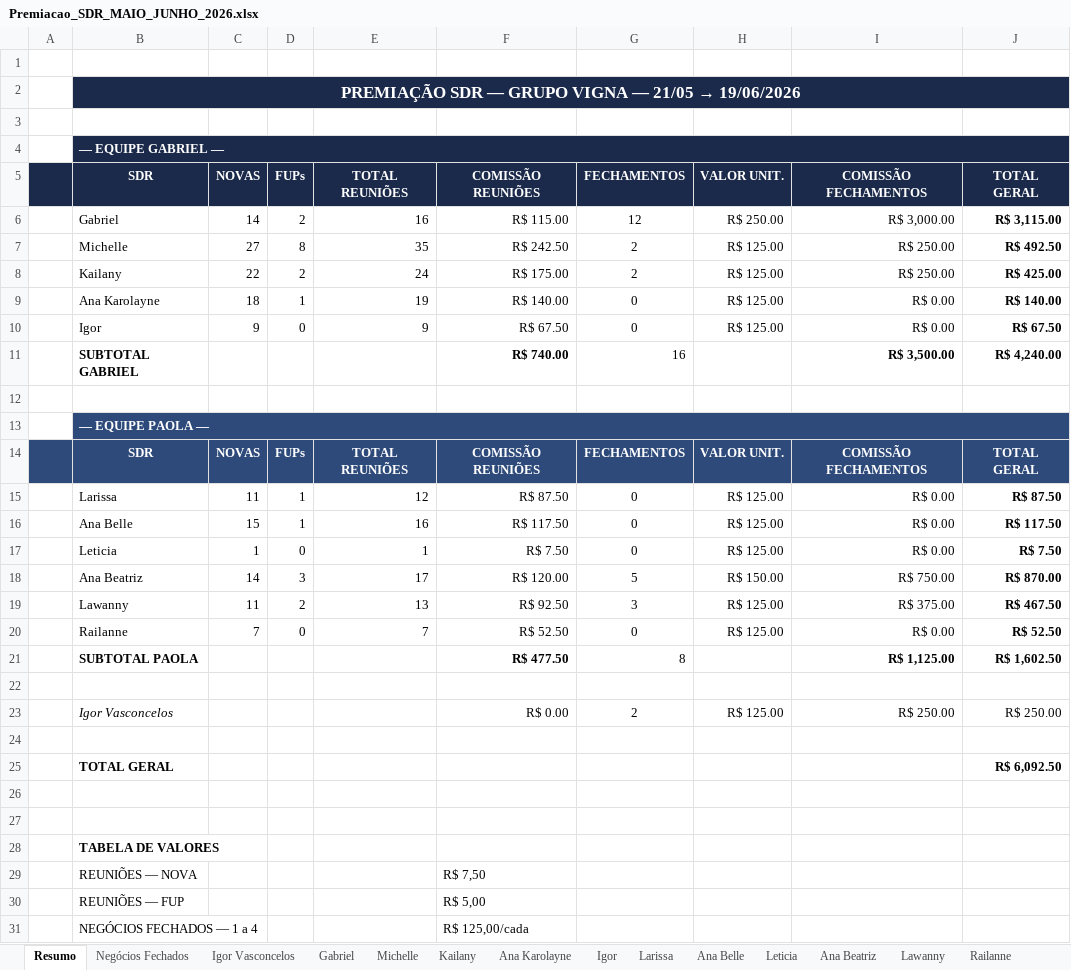
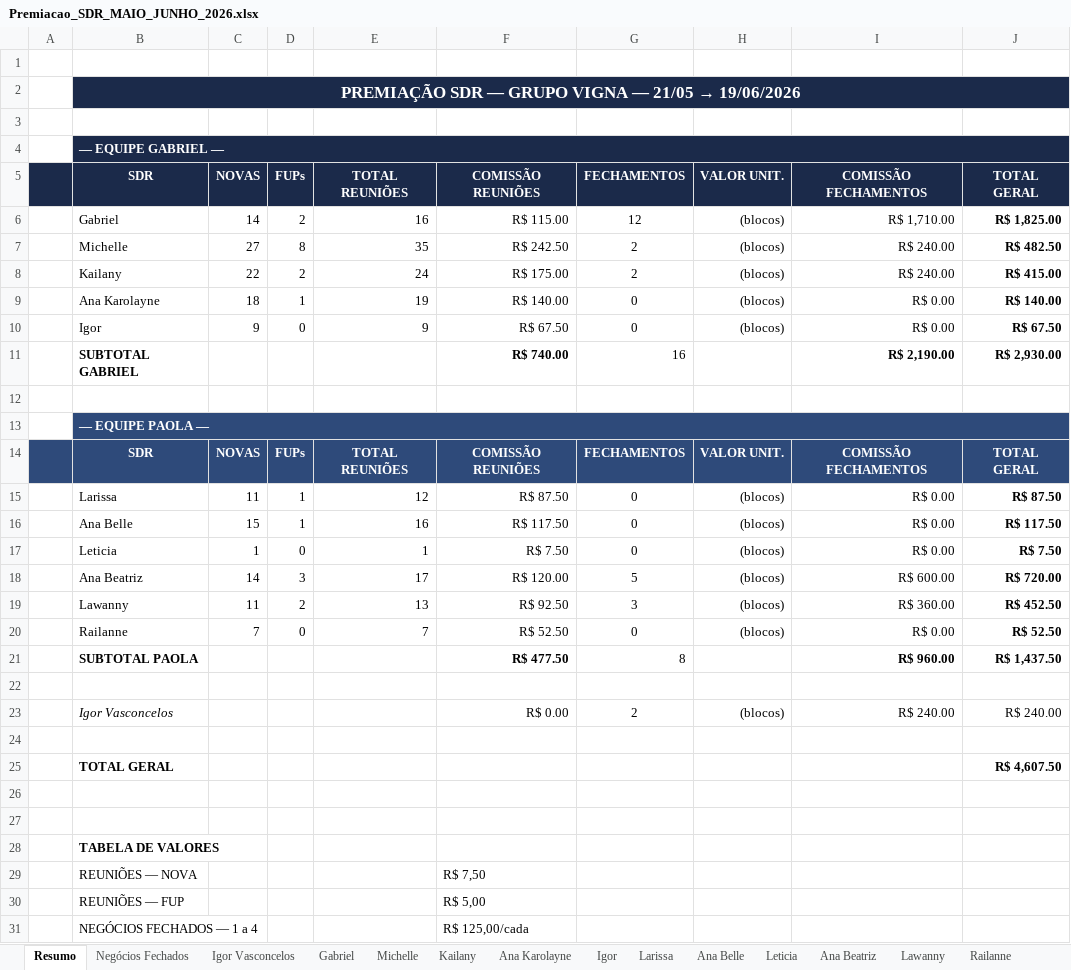
Before and after one commit to GabrielSantana23/Vigna-Advogados, an Excel workbook: relatorios/premiacao/Premiacao_SDR_MAIO_JUNHO_2026.xlsx, sheet Resumo, drawn as a sheet; only a part is shown; values as stored, in another font and other column widths than the file's, no borders; the diff names each change by its address in the sheet, - before the commit and + after, or states it on an @@ line.

```diff
--- a/relatorios/premiacao/Premiacao_SDR_MAIO_JUNHO_2026.xlsx (sheet Resumo)
+++ b/relatorios/premiacao/Premiacao_SDR_MAIO_JUNHO_2026.xlsx (sheet Resumo)
-H6: R$ 250.00
+H6: (blocos)
-I6: R$ 3,000.00
+I6: R$ 1,710.00
-J6: R$ 3,115.00
+J6: R$ 1,825.00
-H7:H10: R$ 125.00
+H7:H10: (blocos)
-I7:I8: R$ 250.00
+I7:I8: R$ 240.00
-J7: R$ 492.50
+J7: R$ 482.50
-J8: R$ 425.00
+J8: R$ 415.00
-I11: R$ 3,500.00
+I11: R$ 2,190.00
-J11: R$ 4,240.00
+J11: R$ 2,930.00
-H15:H17: R$ 125.00
+H15:H17: (blocos)
-H18: R$ 150.00
+H18: (blocos)
-I18: R$ 750.00
+I18: R$ 600.00
-J18: R$ 870.00
+J18: R$ 720.00
-H19:H20: R$ 125.00
+H19:H20: (blocos)
-I19: R$ 375.00
+I19: R$ 360.00
-J19: R$ 467.50
+J19: R$ 452.50
-I21: R$ 1,125.00
+I21: R$ 960.00
-J21: R$ 1,602.50
+J21: R$ 1,437.50
-H23: R$ 125.00
+H23: (blocos)
-I23: R$ 250.00
+I23: R$ 240.00
-J23: R$ 250.00
+J23: R$ 240.00
-J25: R$ 6,092.50
+J25: R$ 4,607.50
```
Also changed, not shown: sheet Negócios Fechados, sheet Igor Vasconcelos, 1 other file.
